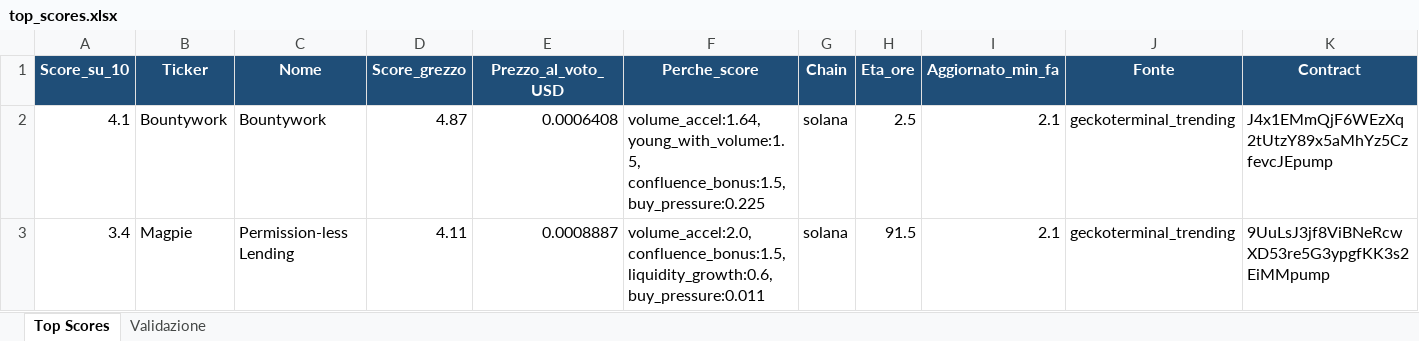
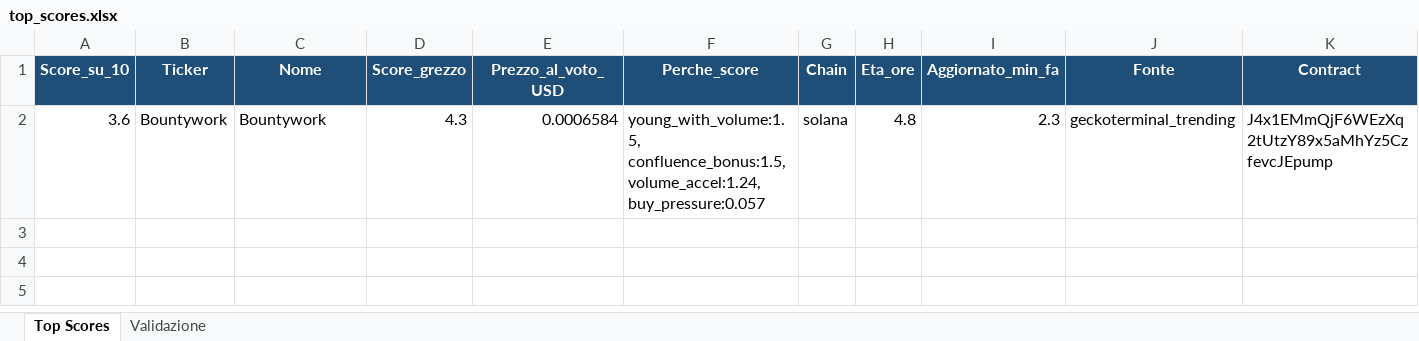
Before and after one commit to nicolostancato-web/crypto-radar, an Excel workbook: top_scores.xlsx, sheet Top Scores, drawn as a sheet; only a part is shown; values as stored, in another font and other column widths than the file's, no borders; rows hold the shown columns only; the diff names each change by its address in the sheet, - before the commit and + after, or states it on an @@ line.

```diff
--- a/top_scores.xlsx (sheet Top Scores)
+++ b/top_scores.xlsx (sheet Top Scores)
-A2 (Score_su_10): 4.1
+A2 (Score_su_10): 3.6
-D2 (Score_grezzo): 4.87
+D2 (Score_grezzo): 4.3
-E2 (Prezzo_al_voto_USD): 0.0006408
+E2 (Prezzo_al_voto_USD): 0.0006584
-F2 (Perche_score): volume_accel:1.64, young_with_volume:1.5, confluence_bonus:1.5, buy_pressure:0.225
+F2 (Perche_score): young_with_volume:1.5, confluence_bonus:1.5, volume_accel:1.24, buy_pressure:0.057
-H2 (Eta_ore): 2.5
+H2 (Eta_ore): 4.8
-I2 (Aggiornato_min_fa): 2.1
+I2 (Aggiornato_min_fa): 2.3
-row 3: 3.4 | Magpie | Permission-less Lending | 4.11 | 0.0008887 | volume_accel:2.0, confluence_bonus:1.5, liquidity_growth:0.6, buy_pressure:0.011 | solana | 91.5 | 2.1 | geckoterminal_trending | 9UuLsJ3jf8ViBNeRcwXD53re5G3ypgfKK3s2EiMMpump
```
Also changed, not shown: sheet Validazione, 2 other files.
